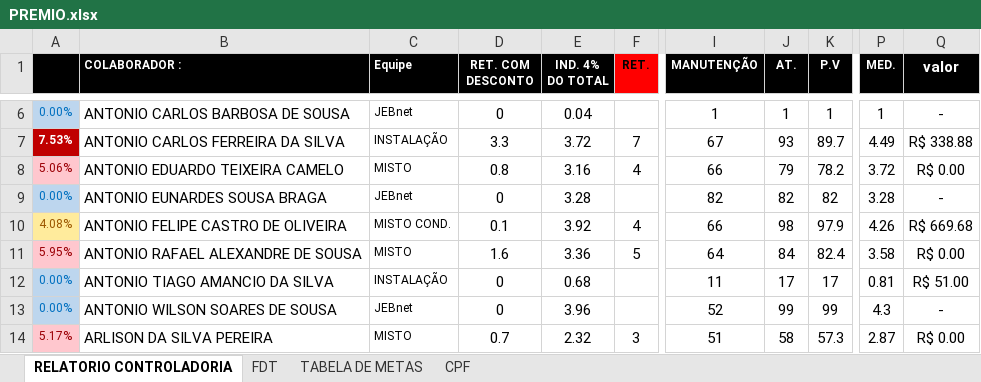
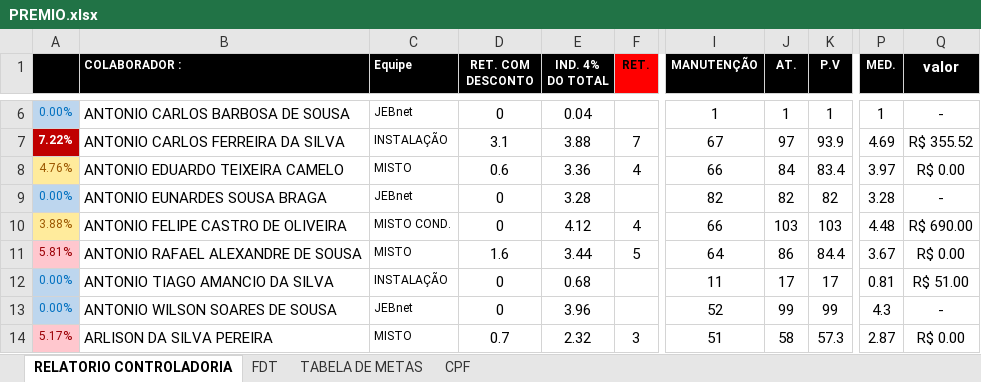
Before and after one commit to alansoutoce/premio, an Excel workbook: PREMIO.xlsx, sheet RELATORIO CONTROLADORIA, drawn as a sheet; only a part is shown, gaps mark what is left out; values as stored, in another font and other column widths than the file's, no borders; the diff covers the shown part only; the diff names each change by its address in the sheet, - before the commit and + after, or states it on an @@ line.

```diff
--- a/PREMIO.xlsx (sheet RELATORIO CONTROLADORIA)
+++ b/PREMIO.xlsx (sheet RELATORIO CONTROLADORIA)
-A7: 7.53%
+A7: 7.22%
-D7 (RET. COM DESCONTO): 3.3
+D7 (RET. COM DESCONTO): 3.1
-E7 (IND. 4% DO TOTAL): 3.72
+E7 (IND. 4% DO TOTAL): 3.88
-J7 (AT.): 93
+J7 (AT.): 97
-K7 (P.V): 89.7
+K7 (P.V): 93.9
-P7 (MED.): 4.49
+P7 (MED.): 4.69
-Q7 (valor): R$ 338.88
+Q7 (valor): R$ 355.52
-A8: 5.06%
+A8: 4.76%
@@ A8 fill: #FFC7CE → #FFEB9C, text colour: #9C0006 → #9C5700 @@
-D8 (RET. COM DESCONTO): 0.8
+D8 (RET. COM DESCONTO): 0.6
-E8 (IND. 4% DO TOTAL): 3.16
+E8 (IND. 4% DO TOTAL): 3.36
-J8 (AT.): 79
+J8 (AT.): 84
-K8 (P.V): 78.2
+K8 (P.V): 83.4
-P8 (MED.): 3.72
+P8 (MED.): 3.97
-A10: 4.08%
+A10: 3.88%
-D10 (RET. COM DESCONTO): 0.1
+D10 (RET. COM DESCONTO): 0
-E10 (IND. 4% DO TOTAL): 3.92
+E10 (IND. 4% DO TOTAL): 4.12
-J10 (AT.): 98
+J10 (AT.): 103
-K10 (P.V): 97.9
+K10 (P.V): 103
-P10 (MED.): 4.26
+P10 (MED.): 4.48
-Q10 (valor): R$ 669.68
+Q10 (valor): R$ 690.00
-A11: 5.95%
+A11: 5.81%
-E11 (IND. 4% DO TOTAL): 3.36
+E11 (IND. 4% DO TOTAL): 3.44
-J11 (AT.): 84
+J11 (AT.): 86
-K11 (P.V): 82.4
+K11 (P.V): 84.4
-P11 (MED.): 3.58
+P11 (MED.): 3.67
```
Also changed, not shown: 1 added row, 1 removed row, 341 edited cells and cell formats elsewhere in this sheet, sheet CPF, sheet FDT.
